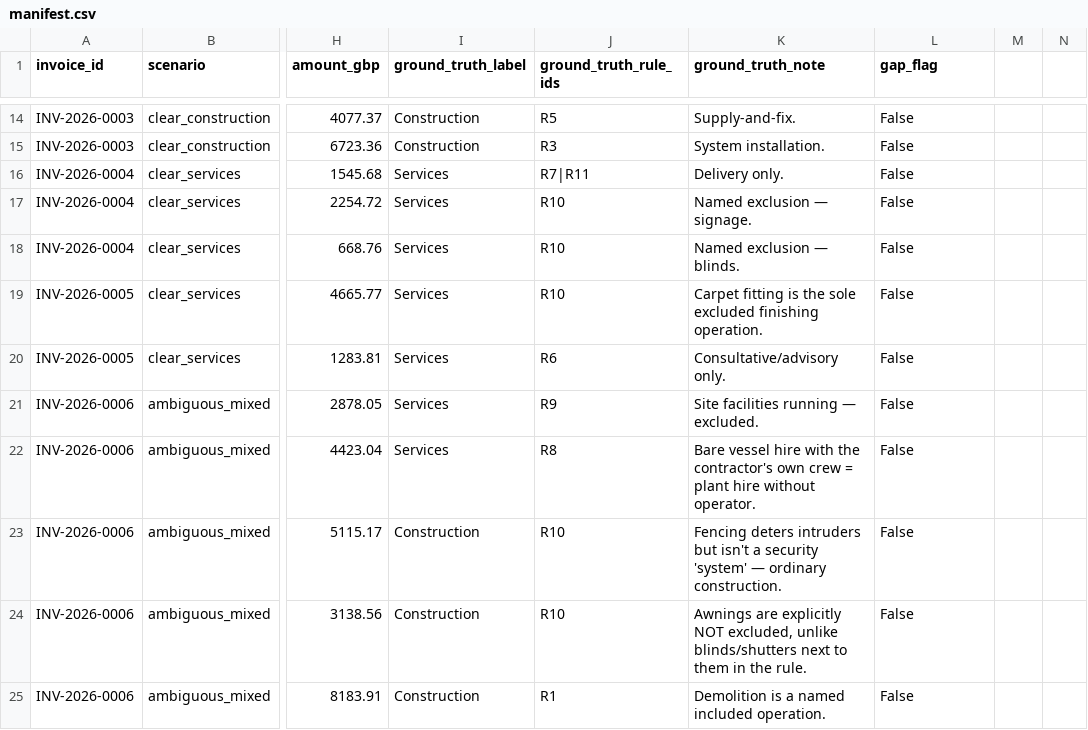
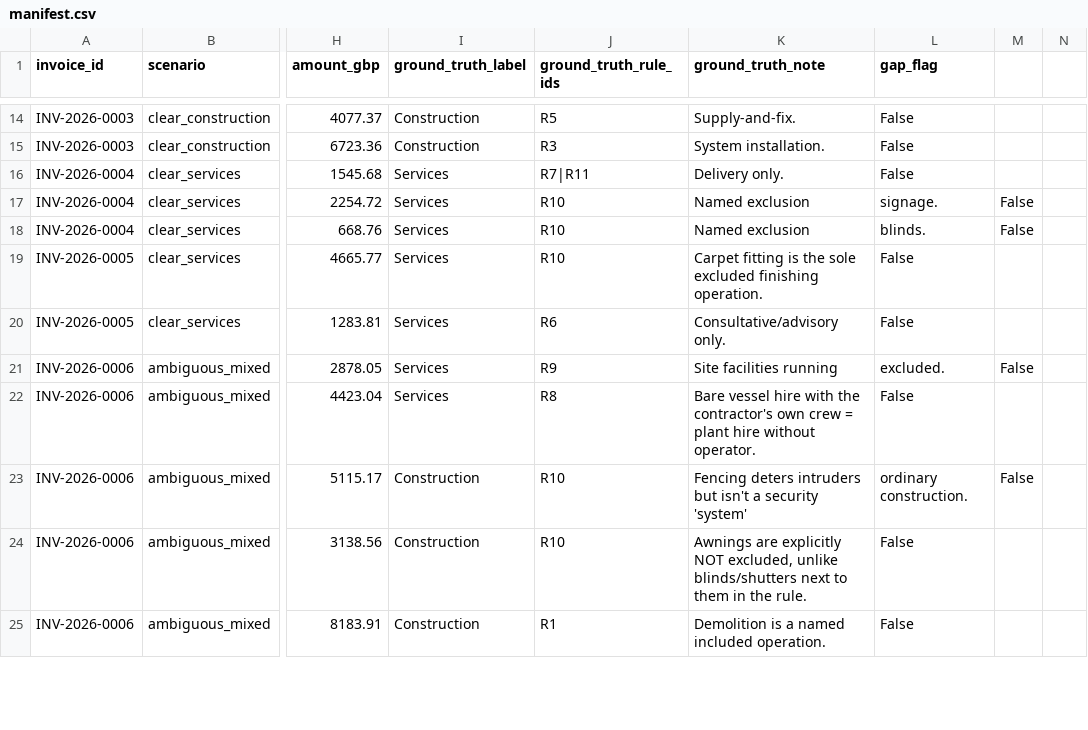
Before and after one commit to Jangorito/Construction-Industry-Scheme-Project, a CSV file: POC/data/manifest.csv, drawn as a sheet; only a part is shown, gaps mark what is left out; the diff covers the shown part only; the diff names each change by its address in the sheet, - before the commit and + after, or states it on an @@ line.

```diff
--- a/POC/data/manifest.csv
+++ b/POC/data/manifest.csv
-K17 (ground_truth_note): Named exclusion — signage.
+K17 (ground_truth_note): Named exclusion
-L17 (gap_flag): False
+L17 (gap_flag): signage.
-M17:M18: (empty)
+M17:M18: False
-K18 (ground_truth_note): Named exclusion — blinds.
+K18 (ground_truth_note): Named exclusion
-L18 (gap_flag): False
+L18 (gap_flag): blinds.
-K21 (ground_truth_note): Site facilities running — excluded.
+K21 (ground_truth_note): Site facilities running
-L21 (gap_flag): False
+L21 (gap_flag): excluded.
-M21: (empty)
+M21: False
-K23 (ground_truth_note): …security 'system' — ordinary construction.
+K23 (ground_truth_note): …security 'system'
-L23 (gap_flag): False
+L23 (gap_flag): ordinary construction.
-M23: (empty)
+M23: False
```
Also changed, not shown: 49 edited cells elsewhere in this file, 26 other files.
